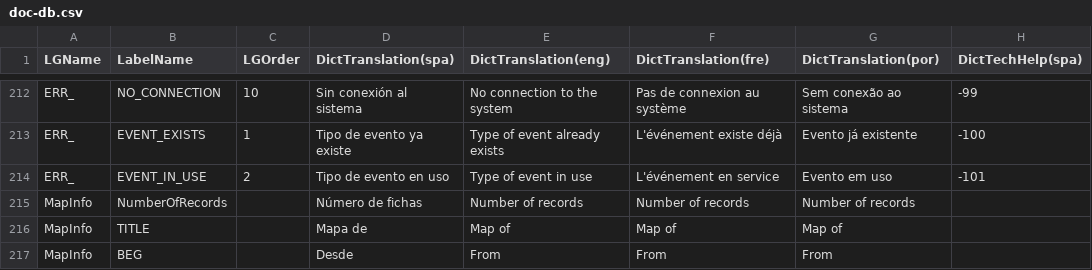
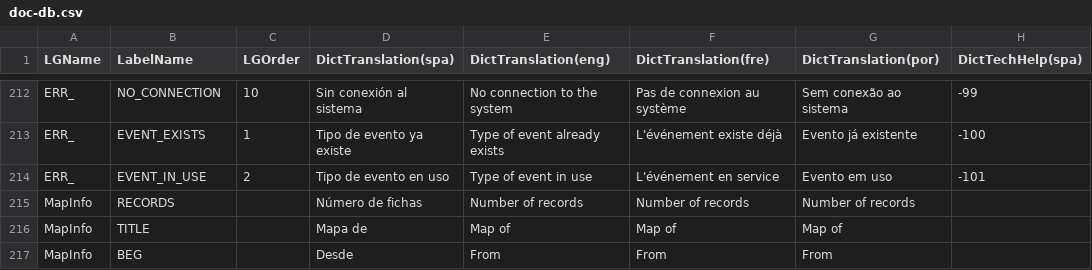
Before and after one commit to desinventar/desinventar-online, a CSV file: files/database/doc-db.csv, drawn as a sheet; only a part is shown, gaps mark what is left out; the diff names each change by its address in the sheet, - before the commit and + after, or states it on an @@ line.

```diff
--- a/files/database/doc-db.csv
+++ b/files/database/doc-db.csv
-B215 (LabelName): NumberOfRecords
+B215 (LabelName): RECORDS
```
Also changed, not shown: 4 other files.
